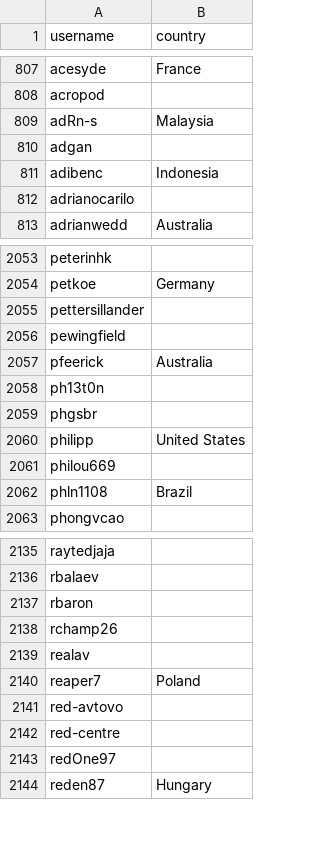
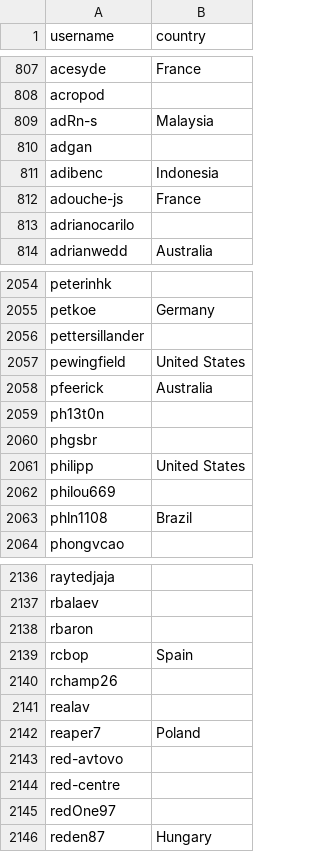
Before and after one commit to comleoita/hassio-addons, a CSV file: .github/stargazer_countries.csv, drawn as a sheet; only a part is shown, gaps mark what is left out.

```diff
--- a/.github/stargazer_countries.csv
+++ b/.github/stargazer_countries.csv
@@ -811,2 +811,3 @@ adgan,
 adibenc,Indonesia
+adouche-js,France
 adrianocarilo,
@@ -2055,3 +2056,3 @@ petkoe,Germany
 pettersillander,
-pewingfield,
+pewingfield,United States
 pfeerick,Australia
@@ -2137,2 +2138,3 @@ rbalaev,
 rbaron,
+rcbop,Spain
 rchamp26,
```
Also changed, not shown: 1 other file.
